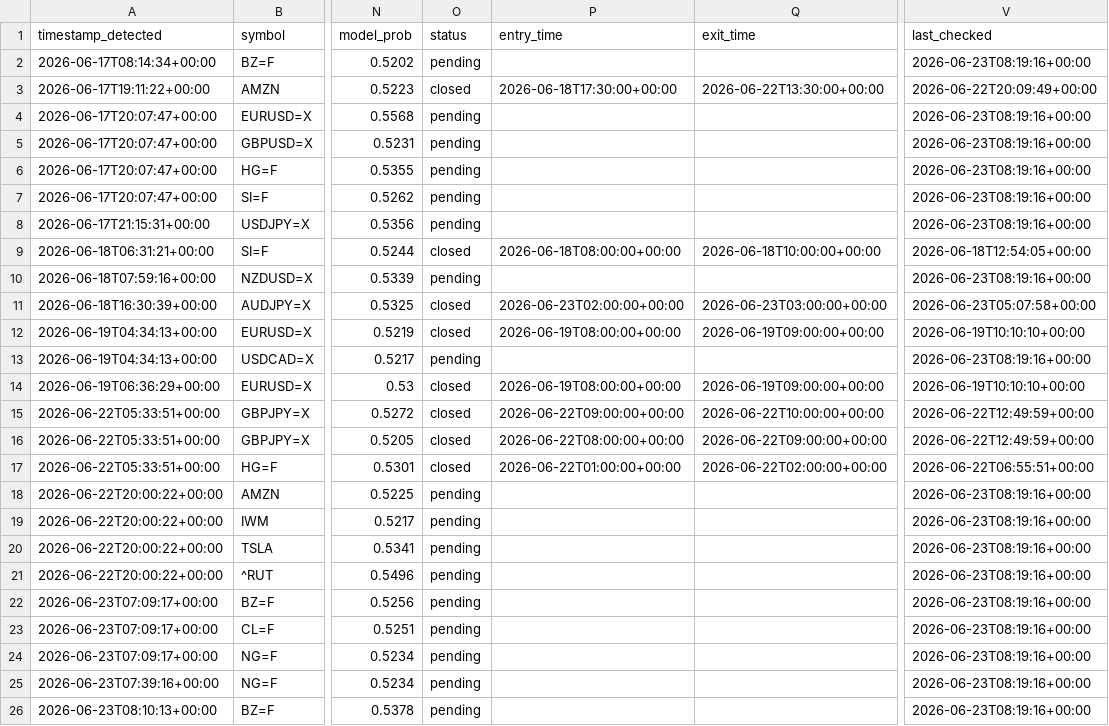
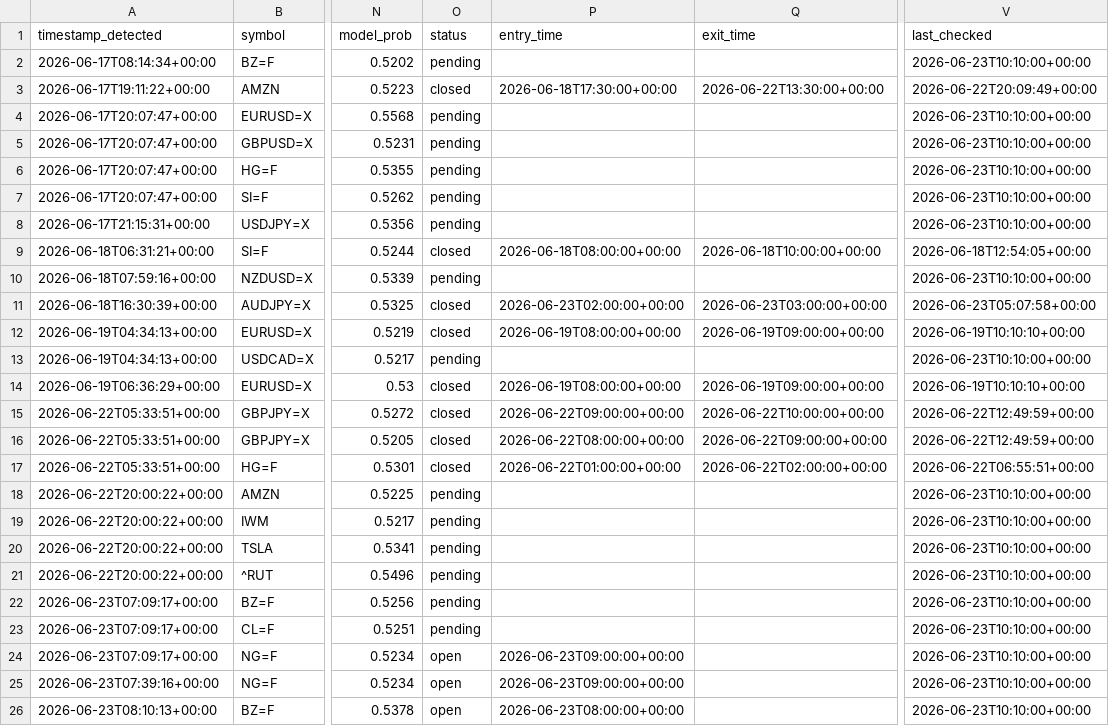
Before and after one commit to anabil-muthmercapital/S-D-learning, a CSV file: data/forward_signals.csv, drawn as a sheet; only a part is shown, gaps mark what is left out; the diff names each change by its address in the sheet, - before the commit and + after, or states it on an @@ line.

Commit message:
forward-test: 2026-06-23T10:10Z (25 signals)

```diff
--- a/data/forward_signals.csv
+++ b/data/forward_signals.csv
-V2 (last_checked): 2026-06-23T08:19:16+00:00
+V2 (last_checked): 2026-06-23T10:10:00+00:00
-V4:V8 (last_checked): 2026-06-23T08:19:16+00:00
+V4:V8 (last_checked): 2026-06-23T10:10:00+00:00
-V10 (last_checked): 2026-06-23T08:19:16+00:00
+V10 (last_checked): 2026-06-23T10:10:00+00:00
-V13 (last_checked): 2026-06-23T08:19:16+00:00
+V13 (last_checked): 2026-06-23T10:10:00+00:00
-V18:V26 (last_checked): 2026-06-23T08:19:16+00:00
+V18:V26 (last_checked): 2026-06-23T10:10:00+00:00
-O24:O26 (status): pending
+O24:O26 (status): open
-P24:P25 (entry_time): (empty)
+P24:P25 (entry_time): 2026-06-23T09:00:00+00:00
-P26 (entry_time): (empty)
+P26 (entry_time): 2026-06-23T08:00:00+00:00
```
